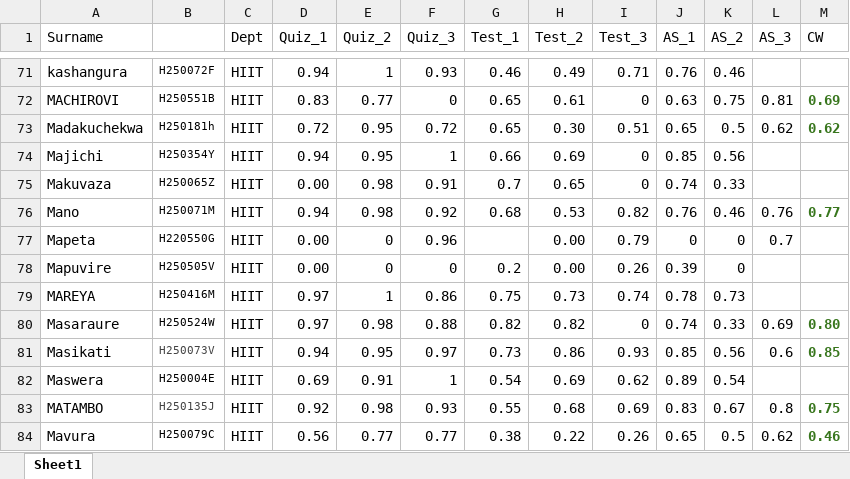
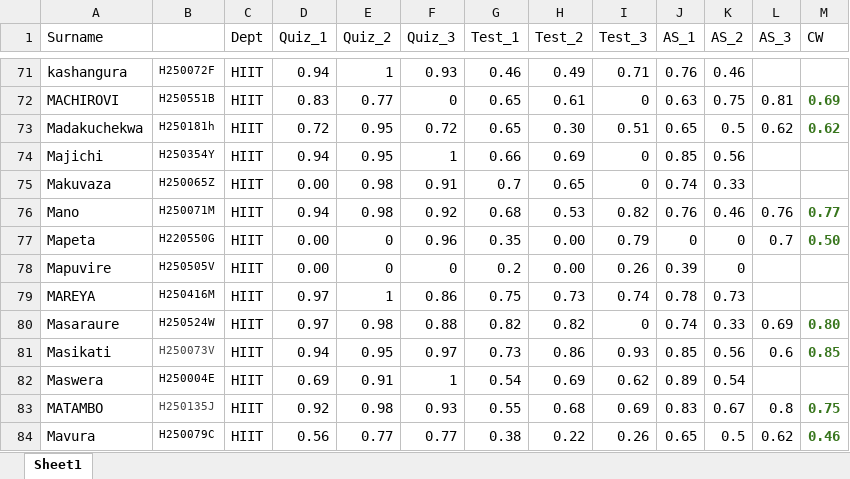
Before and after one commit to tnmutusva/course, an Excel workbook: cw11042025.xlsx, sheet Sheet1, drawn as a sheet; only a part is shown, gaps mark what is left out; values as stored, in another font and other column widths than the file's, no borders; table styles not drawn; the diff names each change by its address in the sheet, - before the commit and + after, or states it on an @@ line.

Commit message:
Update cw11042025.xlsx

```diff
--- a/cw11042025.xlsx (sheet Sheet1)
+++ b/cw11042025.xlsx (sheet Sheet1)
-G77 (Test_1): (empty)
+G77 (Test_1): 0.35
-M77 (CW): (empty)
+M77 (CW): 0.50
```
